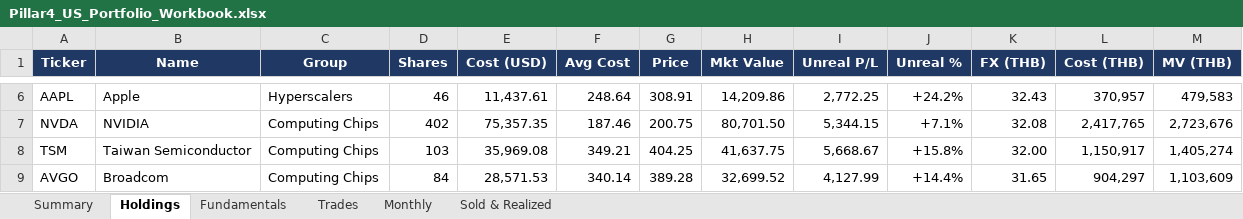
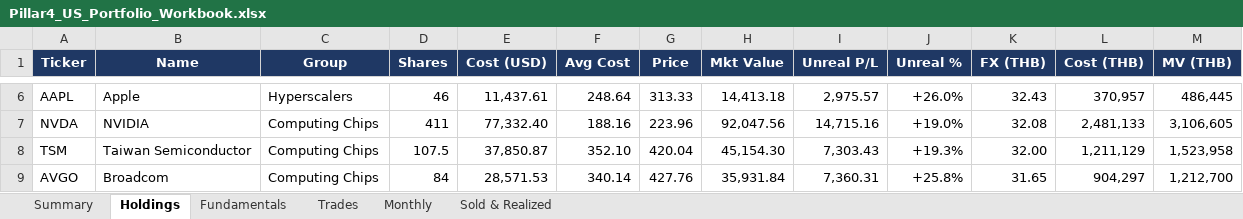
Before and after one commit to sakulratpradit/p4-trrsg5, an Excel workbook: src/Pillar4_US_Portfolio_Workbook.xlsx, sheet Holdings, drawn as a sheet; only a part is shown, gaps mark what is left out; values as stored, in another font and other column widths than the file's, no borders; the diff covers the shown part only; the diff names each change by its address in the sheet, - before the commit and + after, or states it on an @@ line.

```diff
--- a/src/Pillar4_US_Portfolio_Workbook.xlsx (sheet Holdings)
+++ b/src/Pillar4_US_Portfolio_Workbook.xlsx (sheet Holdings)
-G6 (Price): 308.91
+G6 (Price): 313.33
-H6 (Mkt Value): 14,209.86
+H6 (Mkt Value): 14,413.18
-I6 (Unreal P/L): 2,772.25
+I6 (Unreal P/L): 2,975.57
-J6 (Unreal %): +24.2%
+J6 (Unreal %): +26.0%
-M6 (MV (THB)): 479,583
+M6 (MV (THB)): 486,445
-D7 (Shares): 402
+D7 (Shares): 411
-E7 (Cost (USD)): 75,357.35
+E7 (Cost (USD)): 77,332.40
-F7 (Avg Cost): 187.46
+F7 (Avg Cost): 188.16
-G7 (Price): 200.75
+G7 (Price): 223.96
-H7 (Mkt Value): 80,701.50
+H7 (Mkt Value): 92,047.56
-I7 (Unreal P/L): 5,344.15
+I7 (Unreal P/L): 14,715.16
-J7 (Unreal %): +7.1%
+J7 (Unreal %): +19.0%
-L7 (Cost (THB)): 2,417,765
+L7 (Cost (THB)): 2,481,133
-M7 (MV (THB)): 2,723,676
+M7 (MV (THB)): 3,106,605
-D8 (Shares): 103
+D8 (Shares): 107.5
-E8 (Cost (USD)): 35,969.08
+E8 (Cost (USD)): 37,850.87
-F8 (Avg Cost): 349.21
+F8 (Avg Cost): 352.10
-G8 (Price): 404.25
+G8 (Price): 420.04
-H8 (Mkt Value): 41,637.75
+H8 (Mkt Value): 45,154.30
-I8 (Unreal P/L): 5,668.67
+I8 (Unreal P/L): 7,303.43
-J8 (Unreal %): +15.8%
+J8 (Unreal %): +19.3%
-L8 (Cost (THB)): 1,150,917
+L8 (Cost (THB)): 1,211,129
-M8 (MV (THB)): 1,405,274
+M8 (MV (THB)): 1,523,958
-G9 (Price): 389.28
+G9 (Price): 427.76
-H9 (Mkt Value): 32,699.52
+H9 (Mkt Value): 35,931.84
-I9 (Unreal P/L): 4,127.99
+I9 (Unreal P/L): 7,360.31
-J9 (Unreal %): +14.4%
+J9 (Unreal %): +25.8%
-M9 (MV (THB)): 1,103,609
+M9 (MV (THB)): 1,212,700
```
Also changed, not shown: 9 added rows, 6 removed rows and 212 edited cells elsewhere in this sheet, sheet Fundamentals, sheet Trades, sheet Summary, sheet Monthly, sheet Sold & Realized, 2 other files.
